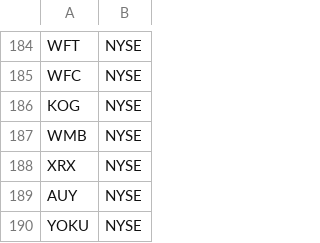
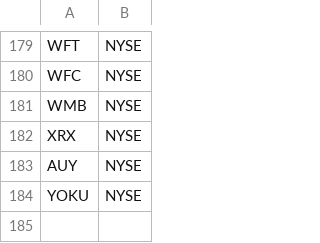
Before and after one commit to nikgavalas/stock-simulator, a CSV file: input/fivemil.csv, drawn as a sheet; only a part is shown, gaps mark what is left out; the diff covers the shown part only.

```diff
--- a/input/fivemil.csv
+++ b/input/fivemil.csv
@@ -186 +180,0 @@ WFC,NYSE,
-KOG,NYSE,
```
Also changed, not shown: 5 removed rows elsewhere in this file.
